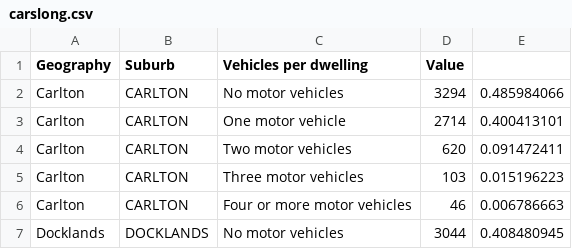
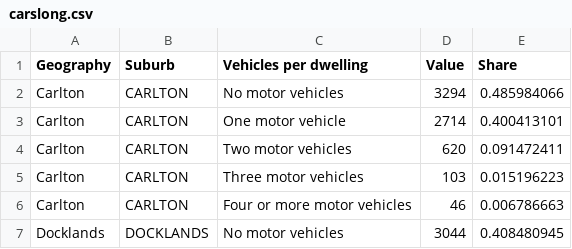
Before and after one commit to eshu00010/project2, a CSV file: data/carslong.csv, drawn as a sheet; only a part is shown.

Commit message:
Add files via upload

```diff
--- a/data/carslong.csv
+++ b/data/carslong.csv
@@ -1,2 +1,2 @@
-Geography,Suburb,Vehicles per dwelling,Value,
+Geography,Suburb,Vehicles per dwelling,Value,Share
 Carlton,CARLTON,No motor vehicles,3294,0.485984066
```
